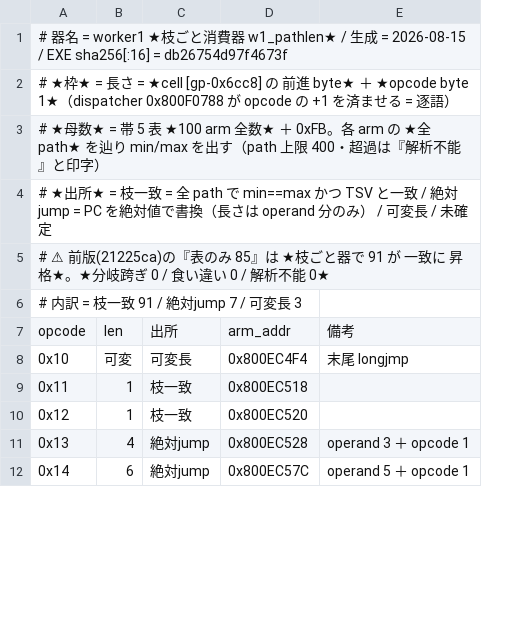
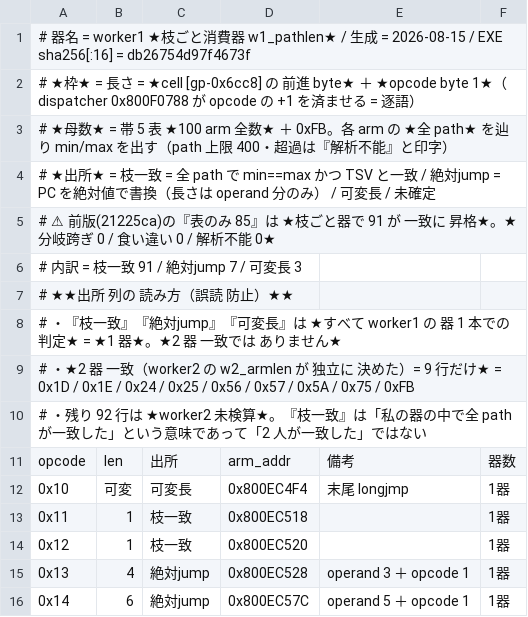
Before and after one commit to revivals47/Claude-Code-Communication, a TSV file: workspace/degimon-faithful178/P2_LEN_SHARED_worker1.tsv, drawn as a sheet; only a part is shown; the diff names each change by its address in the sheet, - before the commit and + after, or states it on an @@ line.

Commit message:
worker1 #688: 出所列の誤読防止。header に『枝一致等はすべて worker1 の器 1 本の判定=1器』と明記し、器数列を追加(2器一致は 9 行のみ=0x1D/0x1E/0x24/0x25/0x56/0x57/0x5A/0x75/0xFB、残 92 行は worker2 未検算)

```diff
--- a/workspace/degimon-faithful178/P2_LEN_SHARED_worker1.tsv
+++ b/workspace/degimon-faithful178/P2_LEN_SHARED_worker1.tsv
+column F, rows 11-16: 器数 | 1器 | 1器 | 1器 | 1器 | 1器
+row 7: # ★★出所 列の 読み方（誤読 防止）★★
+row 8: # ・『枝一致』『絶対jump』『可変長』は ★すべて worker1 の 器 1 本での 判定★ = ★1 器★。★2 器 一致では ありません★
+row 9: # ・★2 器 一致（worker2 の w2_armlen が 独立に 決めた）= 9 行だけ★ = 0x1D / 0x1E / 0x24 / 0x25 / 0x56 / 0x57 / 0x5A / 0x75 / 0xFB
+row 10: # ・残り 92 行は ★worker2 未検算★。『枝一致』は「私の器の中で全 path が一致した」という意味であって「2 人が一致した」ではない
```
